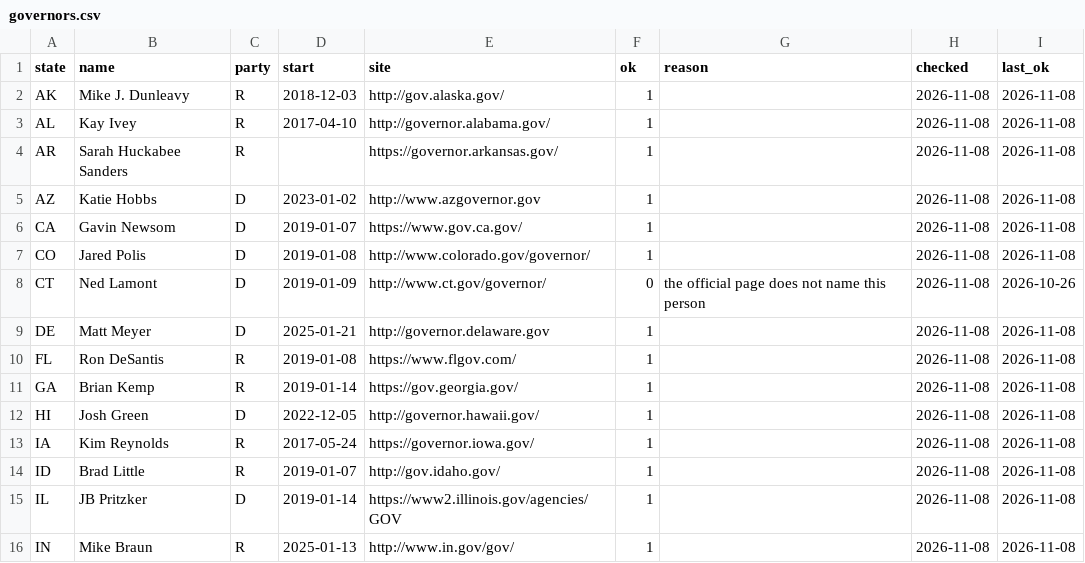
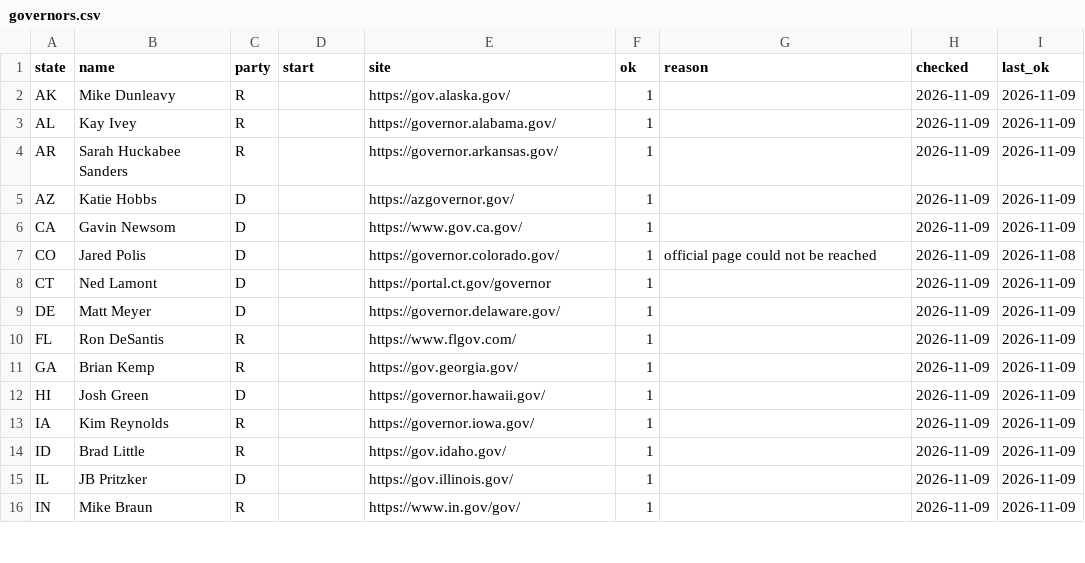
Before and after one commit to Polar-Star-Project/polar-star, a CSV file: data/reference/governors.csv, drawn as a sheet; only a part is shown; the diff covers the shown part only.

```diff
--- a/data/reference/governors.csv
+++ b/data/reference/governors.csv
@@ -1,16 +1,16 @@
 state|name|party|start|site|ok|reason|checked|last_ok
-AK|Mike J. Dunleavy|R|2018-12-03|http://gov.alaska.gov/|1||2026-11-08|2026-11-08
-AL|Kay Ivey|R|2017-04-10|http://governor.alabama.gov/|1||2026-11-08|2026-11-08
-AR|Sarah Huckabee Sanders|R||https://governor.arkansas.gov/|1||2026-11-08|2026-11-08
-AZ|Katie Hobbs|D|2023-01-02|http://www.azgovernor.gov|1||2026-11-08|2026-11-08
-CA|Gavin Newsom|D|2019-01-07|https://www.gov.ca.gov/|1||2026-11-08|2026-11-08
-CO|Jared Polis|D|2019-01-08|http://www.colorado.gov/governor/|1||2026-11-08|2026-11-08
-CT|Ned Lamont|D|2019-01-09|http://www.ct.gov/governor/|0|the official page does not name this person|2026-11-08|2026-10-26
-DE|Matt Meyer|D|2025-01-21|http://governor.delaware.gov|1||2026-11-08|2026-11-08
-FL|Ron DeSantis|R|2019-01-08|https://www.flgov.com/|1||2026-11-08|2026-11-08
-GA|Brian Kemp|R|2019-01-14|https://gov.georgia.gov/|1||2026-11-08|2026-11-08
-HI|Josh Green|D|2022-12-05|http://governor.hawaii.gov/|1||2026-11-08|2026-11-08
-IA|Kim Reynolds|R|2017-05-24|https://governor.iowa.gov/|1||2026-11-08|2026-11-08
-ID|Brad Little|R|2019-01-07|http://gov.idaho.gov/|1||2026-11-08|2026-11-08
-IL|JB Pritzker|D|2019-01-14|https://www2.illinois.gov/agencies/GOV|1||2026-11-08|2026-11-08
-IN|Mike Braun|R|2025-01-13|http://www.in.gov/gov/|1||2026-11-08|2026-11-08
+AK|Mike Dunleavy|R||https://gov.alaska.gov/|1||2026-11-09|2026-11-09
+AL|Kay Ivey|R||https://governor.alabama.gov/|1||2026-11-09|2026-11-09
+AR|Sarah Huckabee Sanders|R||https://governor.arkansas.gov/|1||2026-11-09|2026-11-09
+AZ|Katie Hobbs|D||https://azgovernor.gov/|1||2026-11-09|2026-11-09
+CA|Gavin Newsom|D||https://www.gov.ca.gov/|1||2026-11-09|2026-11-09
+CO|Jared Polis|D||https://governor.colorado.gov/|1|official page could not be reached|2026-11-09|2026-11-08
+CT|Ned Lamont|D||https://portal.ct.gov/governor|1||2026-11-09|2026-11-09
+DE|Matt Meyer|D||https://governor.delaware.gov/|1||2026-11-09|2026-11-09
+FL|Ron DeSantis|R||https://www.flgov.com/|1||2026-11-09|2026-11-09
+GA|Brian Kemp|R||https://gov.georgia.gov/|1||2026-11-09|2026-11-09
+HI|Josh Green|D||https://governor.hawaii.gov/|1||2026-11-09|2026-11-09
+IA|Kim Reynolds|R||https://governor.iowa.gov/|1||2026-11-09|2026-11-09
+ID|Brad Little|R||https://gov.idaho.gov/|1||2026-11-09|2026-11-09
+IL|JB Pritzker|D||https://gov.illinois.gov/|1||2026-11-09|2026-11-09
+IN|Mike Braun|R||https://www.in.gov/gov/|1||2026-11-09|2026-11-09
```
Also changed, not shown: 143 edited cells elsewhere in this file, data/reference/detention_stats_files.csv, data/reference/dispute_dockets_checked.csv, 29 other files.
